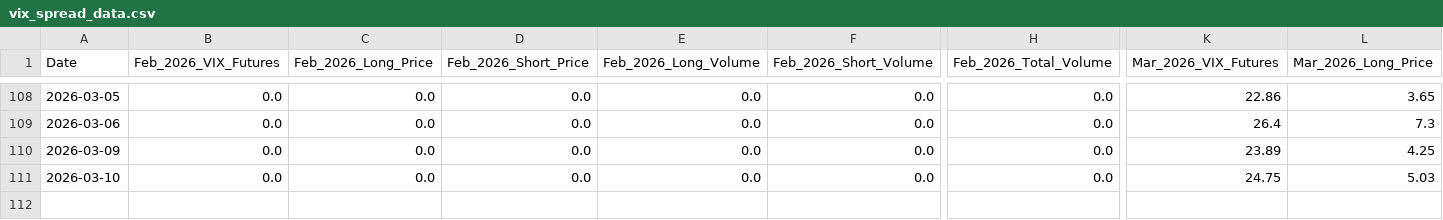
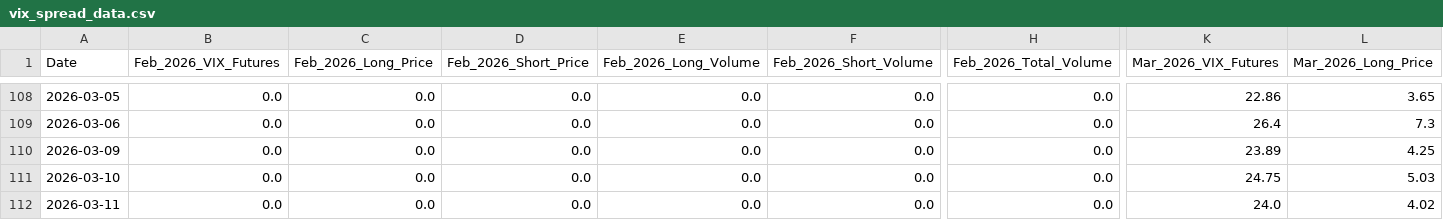
Before and after one commit to joeyedi1/vix-spread-terminal, a CSV file: vix_spread_data.csv, drawn as a sheet; only a part is shown, gaps mark what is left out; rows hold the shown columns only; the diff names each change by its address in the sheet, - before the commit and + after, or states it on an @@ line.

Commit message:
Auto-update VIX Data: 2026-03-12 05:15:12

```diff
--- a/vix_spread_data.csv
+++ b/vix_spread_data.csv
+row 112: 2026-03-11 | 0.0 | 0.0 | 0.0 | 0.0 | 0.0 | 0.0 | 24.0 | 4.02
```
